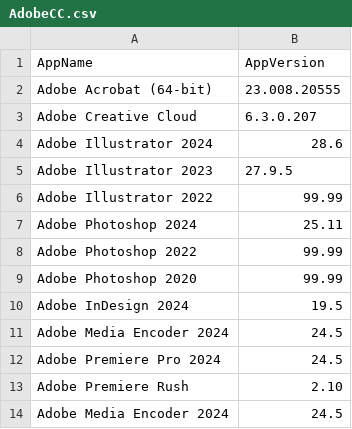
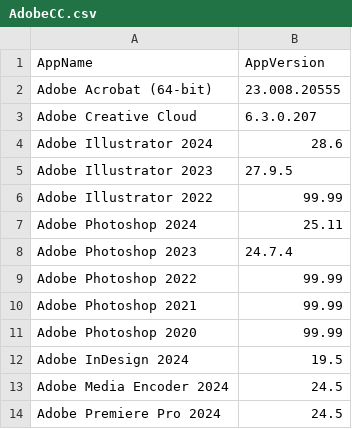
Before and after one commit to danbb145/Applications, a CSV file: AdobeCC.csv, drawn as a sheet; only a part is shown; the shorter side is filled out with more unchanged rows.

Commit message:
Update AdobeCC.csv

```diff
--- a/AdobeCC.csv
+++ b/AdobeCC.csv
@@ -7,3 +7,5 @@ Adobe Illustrator 2022,99.99
 Adobe Photoshop 2024,25.11
+Adobe Photoshop 2023,24.7.4
 Adobe Photoshop 2022,99.99
+Adobe Photoshop 2021,99.99
 Adobe Photoshop 2020,99.99
```
